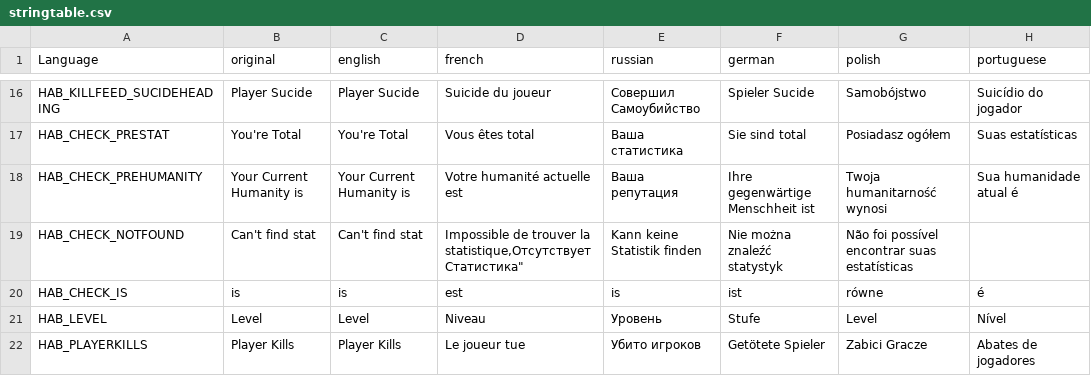
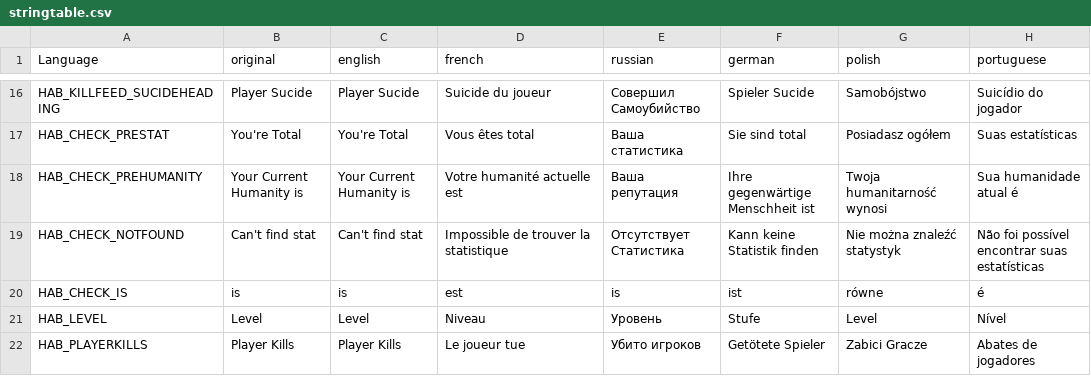
Before and after one commit to DaemonForge/Dayz-HeroesAndBandits, a CSV file: languagecore/stringtable.csv, drawn as a sheet; only a part is shown, gaps mark what is left out.

Commit message:
Fixing to be readable on GitHub

```diff
--- a/languagecore/stringtable.csv
+++ b/languagecore/stringtable.csv
@@ -18,3 +18,3 @@
 "HAB_CHECK_PREHUMANITY","Your Current Humanity is","Your Current Humanity is","Votre humanité actuelle est","Ваша репутация", "Ihre gegenwärtige Menschheit ist", "Twoja humanitarność wynosi","Sua humanidade atual é",
-"HAB_CHECK_NOTFOUND","Can't find stat","Can't find stat","Impossible de trouver la statistique,"Отсутствует Статистика", "Kann keine Statistik finden", "Nie można znaleźć statystyk","Não foi possível encontrar suas estatísticas",
+"HAB_CHECK_NOTFOUND","Can't find stat","Can't find stat","Impossible de trouver la statistique","Отсутствует Статистика", "Kann keine Statistik finden", "Nie można znaleźć statystyk","Não foi possível encontrar suas estatísticas",
 "HAB_CHECK_IS","is","is","est","is","ist","równe","é",
```
